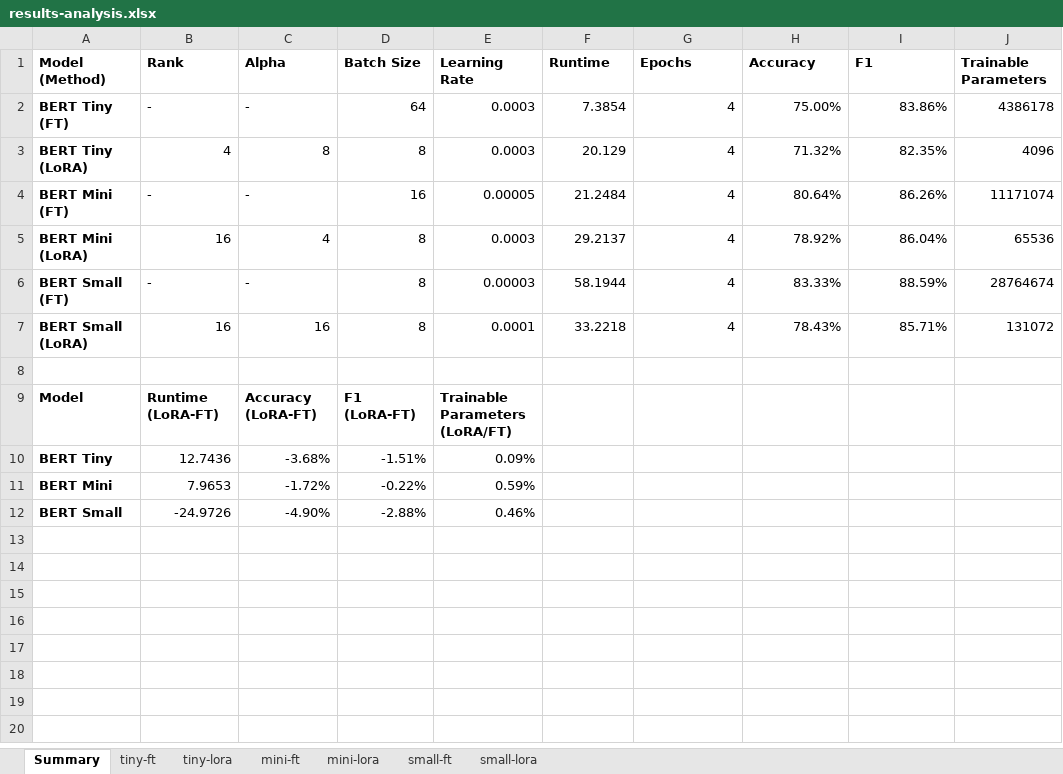
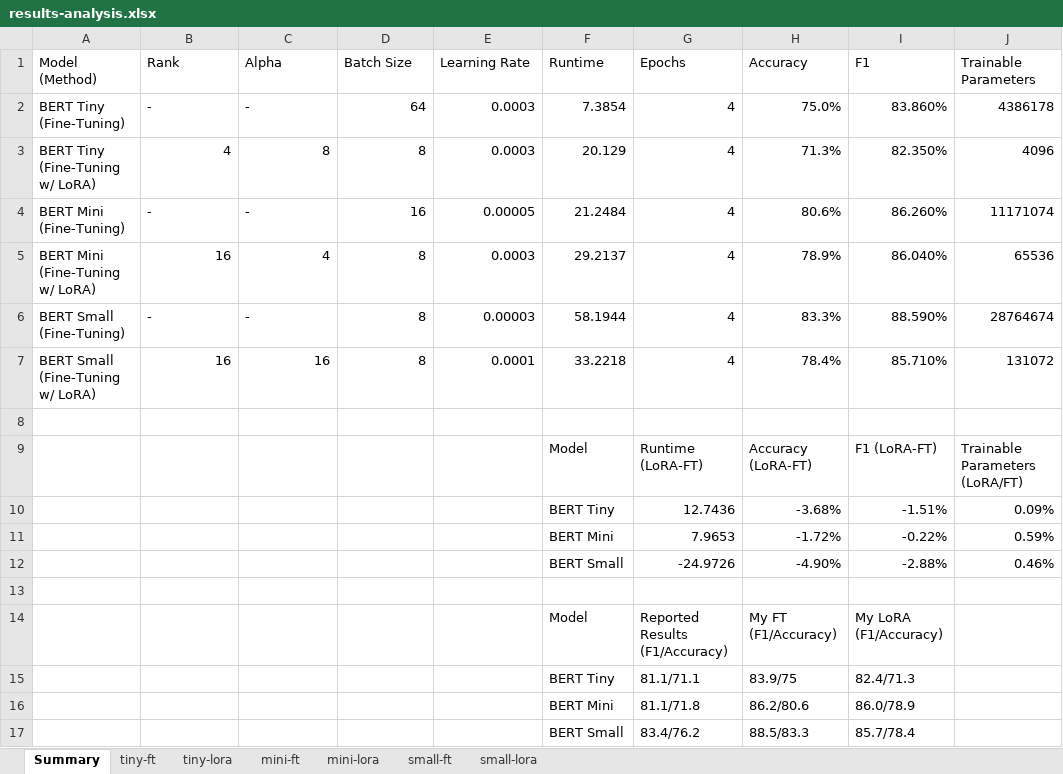
Before and after one commit to danjshaw/ece57000-finalProject, an Excel workbook: lora-bert/results-analysis.xlsx, sheet Summary, drawn as a sheet; values as stored, in another font and other column widths than the file's, no borders; table styles not drawn; removed rows and columns are numbered as before the commit, all else as after; the diff names each change by its address in the sheet, - before the commit and + after, or states it on an @@ line.

Commit message:
Update sheet

```diff
--- a/lora-bert/results-analysis.xlsx (sheet Summary)
+++ b/lora-bert/results-analysis.xlsx (sheet Summary)
-A1:J1 bold: on
+A1:J1 bold: off
-A2 (Model (Method)): BERT Tiny (FT)
+A2 (Model (Method)): BERT Tiny (Fine-Tuning)
-A2:A7 bold: on
+A2:A7 bold: off
-H2 (Accuracy): 75.00%
+H2 (Accuracy): 75.0%
-I2 (F1): 83.86%
+I2 (F1): 83.860%
-A3 (Model (Method)): BERT Tiny (LoRA)
+A3 (Model (Method)): BERT Tiny (Fine-Tuning w/ LoRA)
-H3 (Accuracy): 71.32%
+H3 (Accuracy): 71.3%
-I3 (F1): 82.35%
+I3 (F1): 82.350%
-A4 (Model (Method)): BERT Mini (FT)
+A4 (Model (Method)): BERT Mini (Fine-Tuning)
-H4 (Accuracy): 80.64%
+H4 (Accuracy): 80.6%
-I4 (F1): 86.26%
+I4 (F1): 86.260%
-A5 (Model (Method)): BERT Mini (LoRA)
+A5 (Model (Method)): BERT Mini (Fine-Tuning w/ LoRA)
-H5 (Accuracy): 78.92%
+H5 (Accuracy): 78.9%
-I5 (F1): 86.04%
+I5 (F1): 86.040%
-A6 (Model (Method)): BERT Small (FT)
+A6 (Model (Method)): BERT Small (Fine-Tuning)
-H6 (Accuracy): 83.33%
+H6 (Accuracy): 83.3%
-I6 (F1): 88.59%
+I6 (F1): 88.590%
-A7 (Model (Method)): BERT Small (LoRA)
+A7 (Model (Method)): BERT Small (Fine-Tuning w/ LoRA)
-H7 (Accuracy): 78.43%
+H7 (Accuracy): 78.4%
-I7 (F1): 85.71%
+I7 (F1): 85.710%
-row 9: Model | Runtime (LoRA-FT) | Accuracy (LoRA-FT) | F1 (LoRA-FT) | Trainable Parameters (LoRA/FT)
-row 10: BERT Tiny | 12.7436 | -3.68% | -1.51% | 0.09%
-row 11: BERT Mini | 7.9653 | -1.72% | -0.22% | 0.59%
+row 9:  |  |  |  |  | Model | Runtime (LoRA-FT) | Accuracy (LoRA-FT) | F1 (LoRA-FT) | Trainable Parameters (LoRA/FT)
+row 10:  |  |  |  |  | BERT Tiny | 12.7436 | -3.68% | -1.51% | 0.09%
+row 11:  |  |  |  |  | BERT Mini | 7.9653 | -1.72% | -0.22% | 0.59%
+row 12:  |  |  |  |  | BERT Small | -24.9726 | -4.90% | -2.88% | 0.46%
-row 13: BERT Small | -24.9726 | -4.90% | -2.88% | 0.46%
+row 13: (empty)
+row 14:  |  |  |  |  | Model | Reported Results (F1/Accuracy) | My FT (F1/Accuracy) | My LoRA (F1/Accuracy)
+row 15:  |  |  |  |  | BERT Tiny | 81.1/71.1 | 83.9/75 | 82.4/71.3
+row 16:  |  |  |  |  | BERT Mini | 81.1/71.8 | 86.2/80.6 | 86.0/78.9
+row 17:  |  |  |  |  | BERT Small | 83.4/76.2 | 88.5/83.3 | 85.7/78.4
```
Also changed, not shown: sheet tiny-ft.
